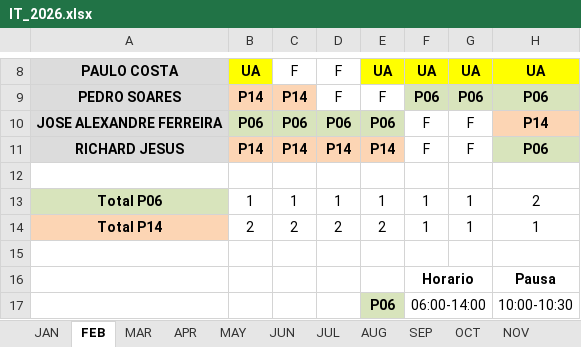
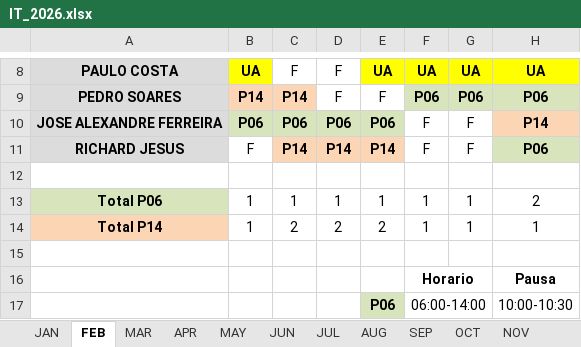
Before and after one commit to paulogsu/verbose-broccoli-it, an Excel workbook: files/IT_2026.xlsx, sheet FEB, drawn as a sheet; only a part is shown, gaps mark what is left out; values as stored, in another font and other column widths than the file's, no borders; conditional formats not drawn; the diff names each change by its address in the sheet, - before the commit and + after, or states it on an @@ line.

```diff
--- a/files/IT_2026.xlsx (sheet FEB)
+++ b/files/IT_2026.xlsx (sheet FEB)
-B11: P14
+B11: F
@@ B11 fill: #FCD5B4 → none, bold: on → off @@
-B14: 2
+B14: 1
```
Also changed, not shown: sheet JAN, 1 other file.
